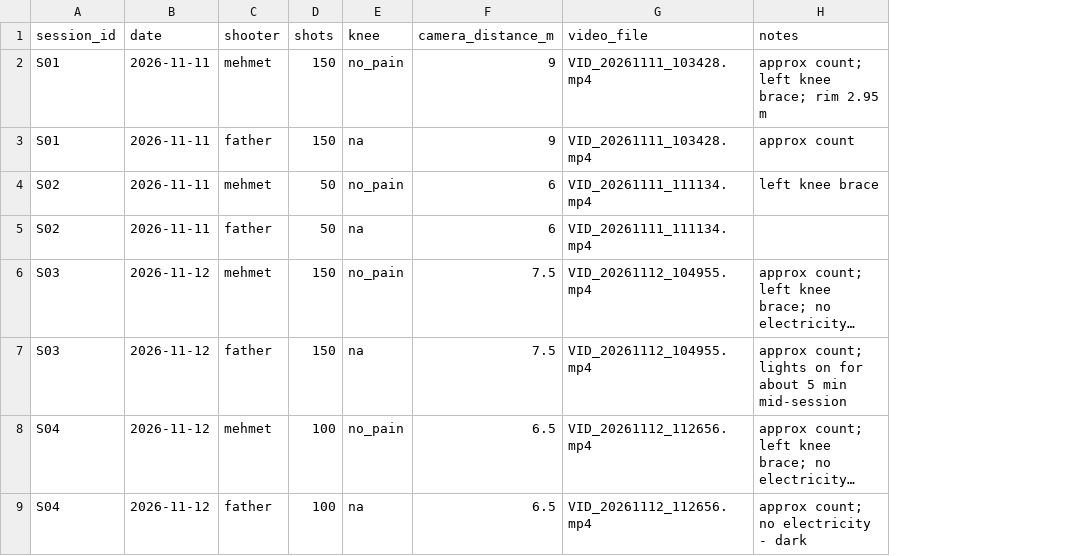
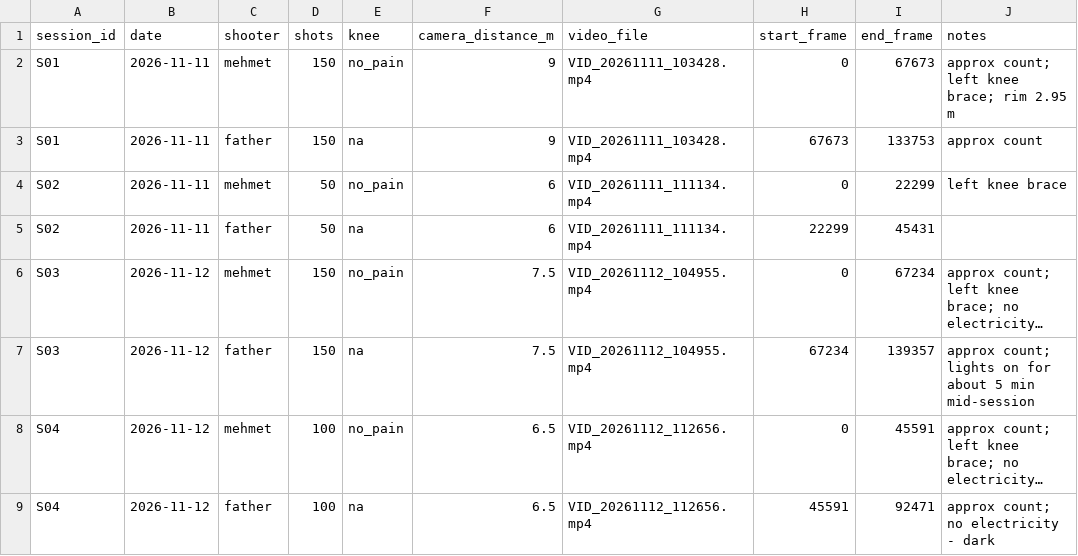
Before and after one commit to m-bilen/shotlab, a CSV file: data/sessions.csv, drawn as a sheet; long unchanged cells end in …; the diff names each change by its address in the sheet, - before the commit and + after, or states it on an @@ line.

```diff
--- a/data/sessions.csv
+++ b/data/sessions.csv
+column H (start_frame), rows 2-9: 0 | 67673 | 0 | 22299 | 0 | 67234 | 0 | 45591
+column I (end_frame), rows 2-9: 67673 | 133753 | 22299 | 45431 | 67234 | 139357 | 45591 | 92471
```
Also changed, not shown: data/release_frames_manual.csv.
